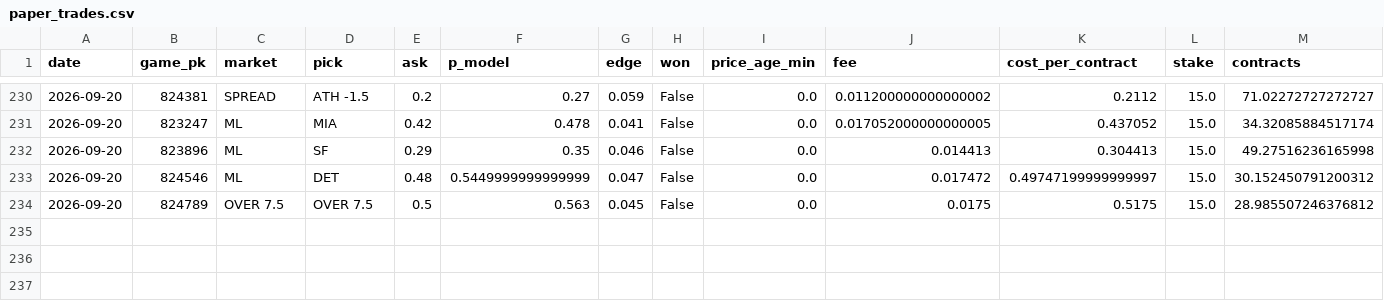
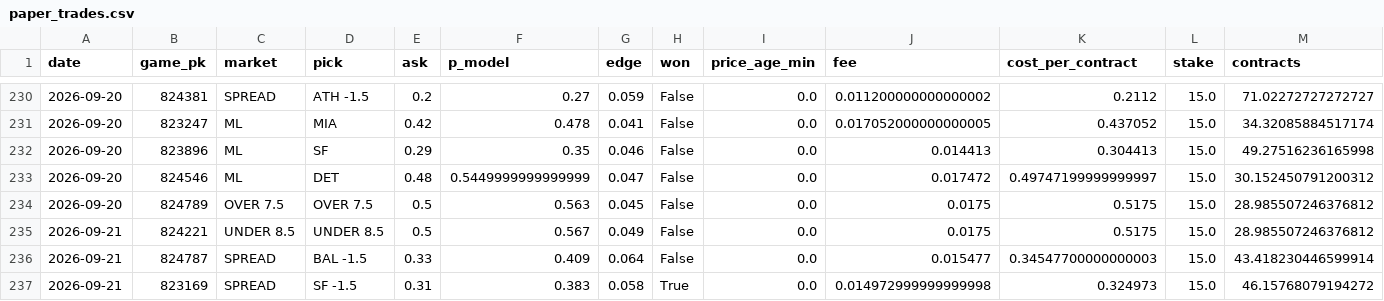
Before and after one commit to jdev-02/gooseline-model-hq, a CSV file: data/mlb/paper_trades.csv, drawn as a sheet; only a part is shown, gaps mark what is left out; rows hold the shown columns only; the diff names each change by its address in the sheet, - before the commit and + after, or states it on an @@ line.

```diff
--- a/data/mlb/paper_trades.csv
+++ b/data/mlb/paper_trades.csv
+row 235: 2026-09-21 | 824221 | UNDER 8.5 | UNDER 8.5 | 0.5 | 0.567 | 0.049 | False | 0.0 | 0.0175 | 0.5175 | 15.0 | 28.985507246376812
+row 236: 2026-09-21 | 824787 | SPREAD | BAL -1.5 | 0.33 | 0.409 | 0.064 | False | 0.0 | 0.015477 | 0.34547700000000003 | 15.0 | 43.418230446599914
+row 237: 2026-09-21 | 823169 | SPREAD | SF -1.5 | 0.31 | 0.383 | 0.058 | True | 0.0 | 0.014972999999999998 | 0.324973 | 15.0 | 46.15768079194272
```
Also changed, not shown: 6 other files.
